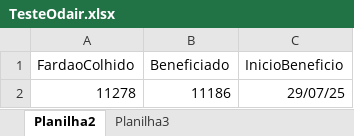
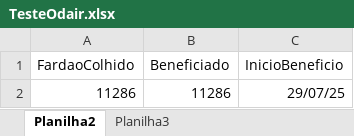
Before and after one commit to NisioH/Beneficiamento, an Excel workbook: TesteOdair.xlsx, sheet Planilha2, drawn as a sheet; values as stored, in another font and other column widths than the file's, no borders; removed rows and columns are numbered as before the commit, all else as after; the diff names each change by its address in the sheet, - before the commit and + after, or states it on an @@ line.

Commit message:
Finalizada - Fim da Safra 24/25

```diff
--- a/TesteOdair.xlsx (sheet Planilha2)
+++ b/TesteOdair.xlsx (sheet Planilha2)
-row 2: 11278 | 11186 | 29/07/25
+row 2: 11286 | 11286 | 29/07/25
```
Also changed, not shown: sheet Planilha3.
